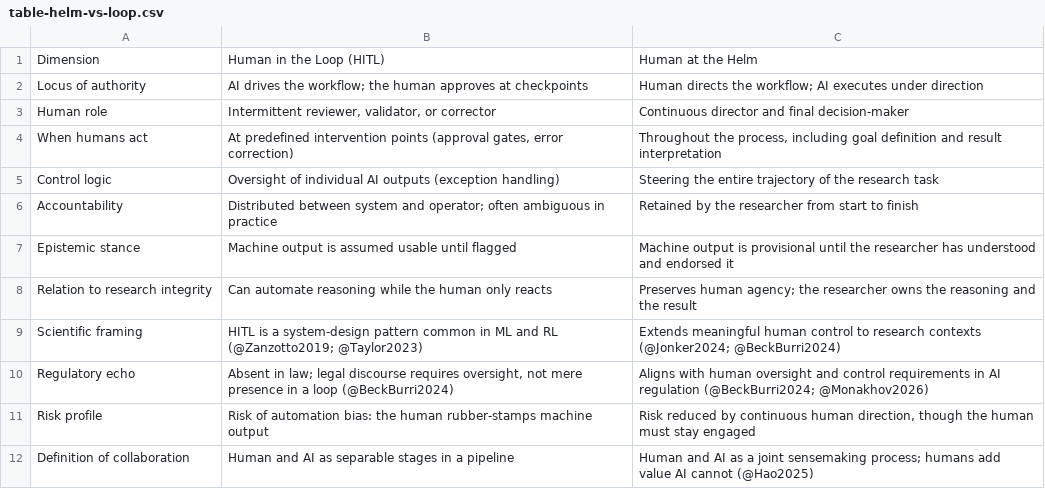
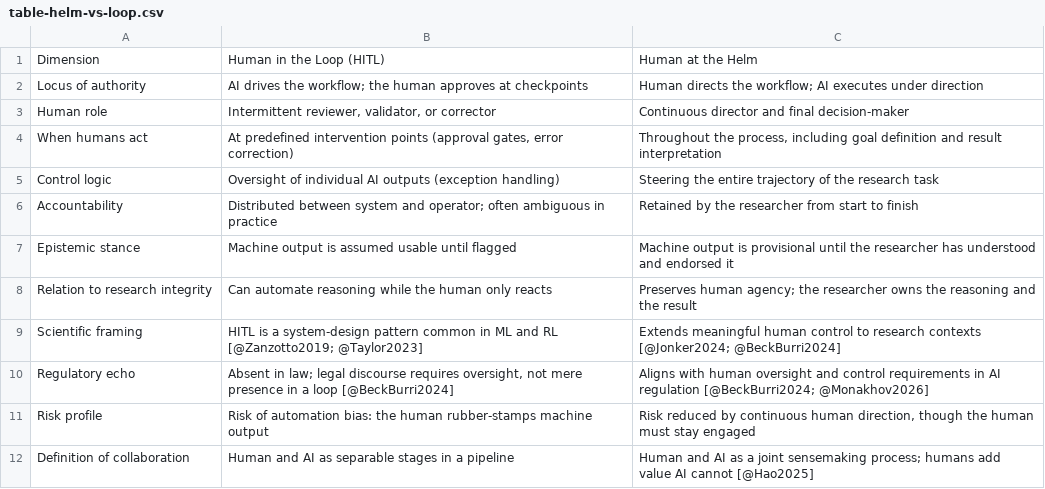
Before and after one commit to benmarwick/agenticai, a CSV file: analysis/figures/table-helm-vs-loop.csv, drawn as a sheet.

```diff
--- a/analysis/figures/table-helm-vs-loop.csv
+++ b/analysis/figures/table-helm-vs-loop.csv
@@ -8,5 +8,5 @@ Dimension,"Human in the Loop (HITL)","Human at the Helm"
 "Relation to research integrity","Can automate reasoning while the human only reacts","Preserves human agency; the researcher owns the reasoning and the result"
-"Scientific framing","HITL is a system-design pattern common in ML and RL (@Zanzotto2019; @Taylor2023)","Extends meaningful human control to research contexts (@Jonker2024; @BeckBurri2024)"
-"Regulatory echo","Absent in law; legal discourse requires oversight, not mere presence in a loop (@BeckBurri2024)","Aligns with human oversight and control requirements in AI regulation (@BeckBurri2024; @Monakhov2026)"
+"Scientific framing","HITL is a system-design pattern common in ML and RL [@Zanzotto2019; @Taylor2023]","Extends meaningful human control to research contexts [@Jonker2024; @BeckBurri2024]"
+"Regulatory echo","Absent in law; legal discourse requires oversight, not mere presence in a loop [@BeckBurri2024]","Aligns with human oversight and control requirements in AI regulation [@BeckBurri2024; @Monakhov2026]"
 "Risk profile","Risk of automation bias: the human rubber-stamps machine output","Risk reduced by continuous human direction, though the human must stay engaged"
-"Definition of collaboration","Human and AI as separable stages in a pipeline","Human and AI as a joint sensemaking process; humans add value AI cannot (@Hao2025)"
+"Definition of collaboration","Human and AI as separable stages in a pipeline","Human and AI as a joint sensemaking process; humans add value AI cannot [@Hao2025]"
```
Also changed, not shown: analysis/figures/table-advantages.csv, analysis/figures/table-checklist.csv, 5 other files.
